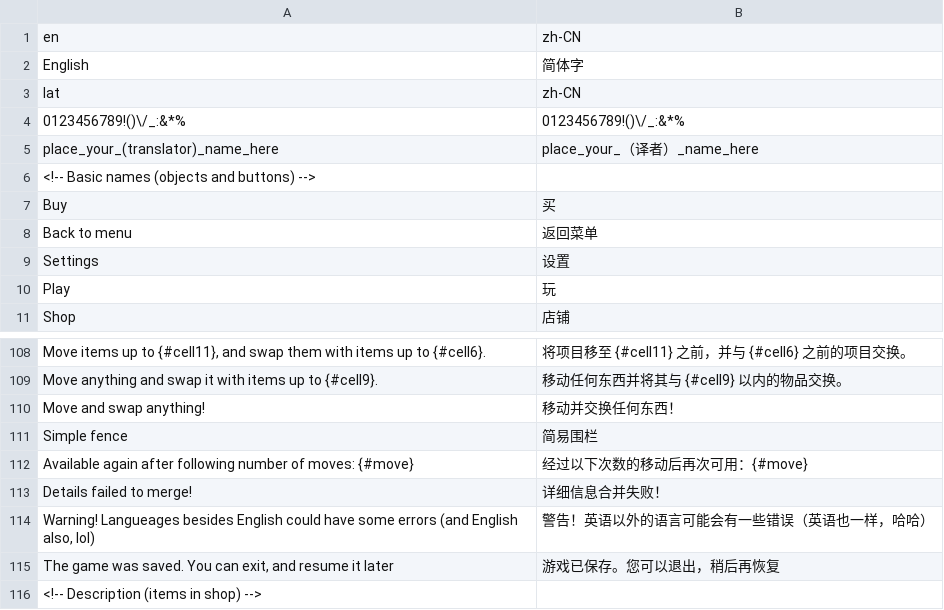
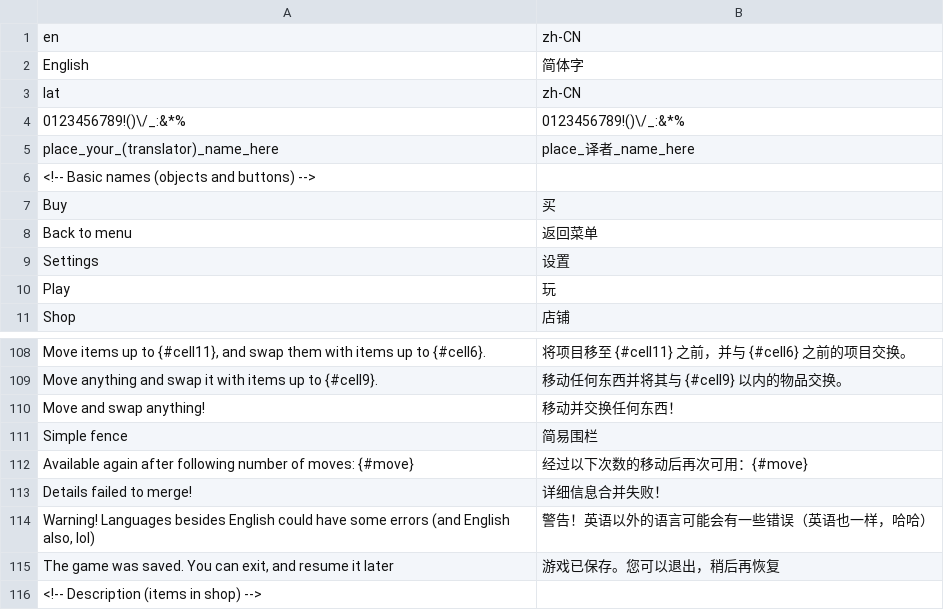
Before and after one commit to GlebThePolar/Recycling_2048, a TSV file: translations/zh-CN.tsv, drawn as a sheet; only a part is shown, gaps mark what is left out.

```diff
--- a/translations/zh-CN.tsv
+++ b/translations/zh-CN.tsv
@@ -4,3 +4,3 @@ lat	zh-CN
 0123456789!()\/_:&*%	0123456789!()\/_:&*%
-place_your_(translator)_name_here	place_your_（译者）_name_here
+place_your_(translator)_name_here	place_译者_name_here
 <!-- Basic names (objects and buttons) -->																																													
@@ -113,3 +113,3 @@ Available again after following number of moves: {#move}	经过以下次数的
 Details failed to merge!	详细信息合并失败！
-Warning! Langueages besides English could have some errors (and English also, lol)	警告！英语以外的语言可能会有一些错误（英语也一样，哈哈）
+Warning! Languages besides English could have some errors (and English also, lol)	警告！英语以外的语言可能会有一些错误（英语也一样，哈哈）
 The game was saved. You can exit, and resume it later	游戏已保存。您可以退出，稍后再恢复
```
Also changed, not shown: translations/af.tsv, translations/am.tsv, 42 other files.
